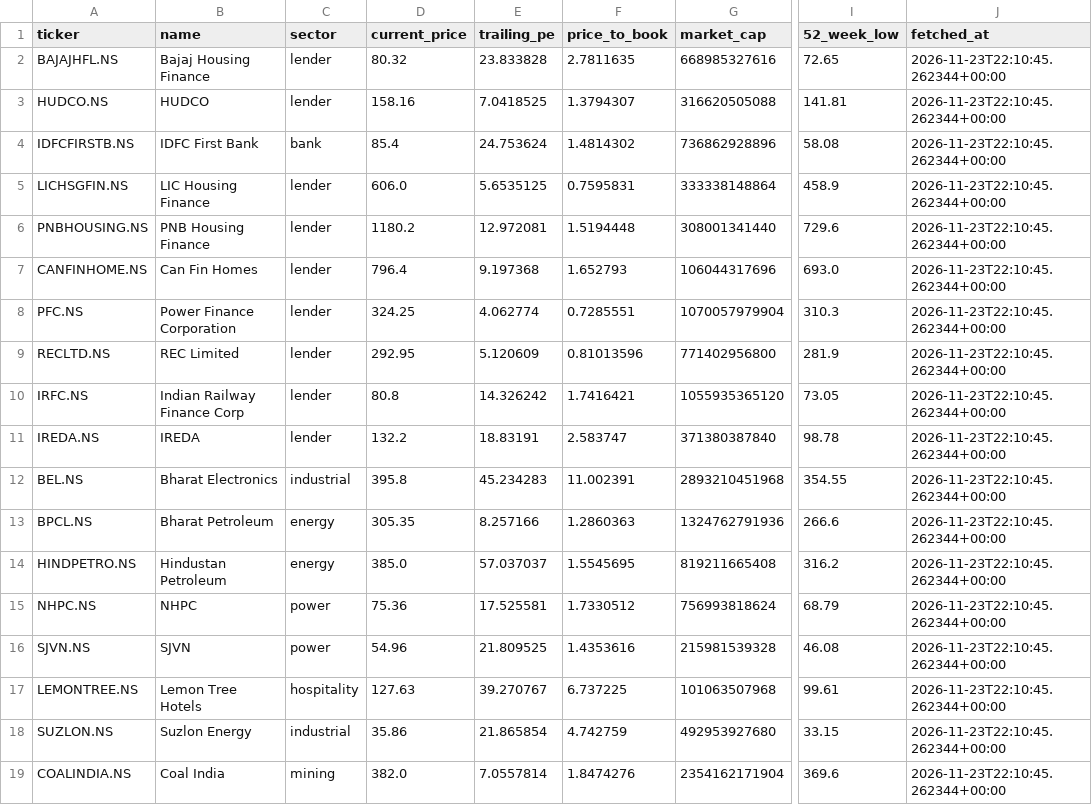
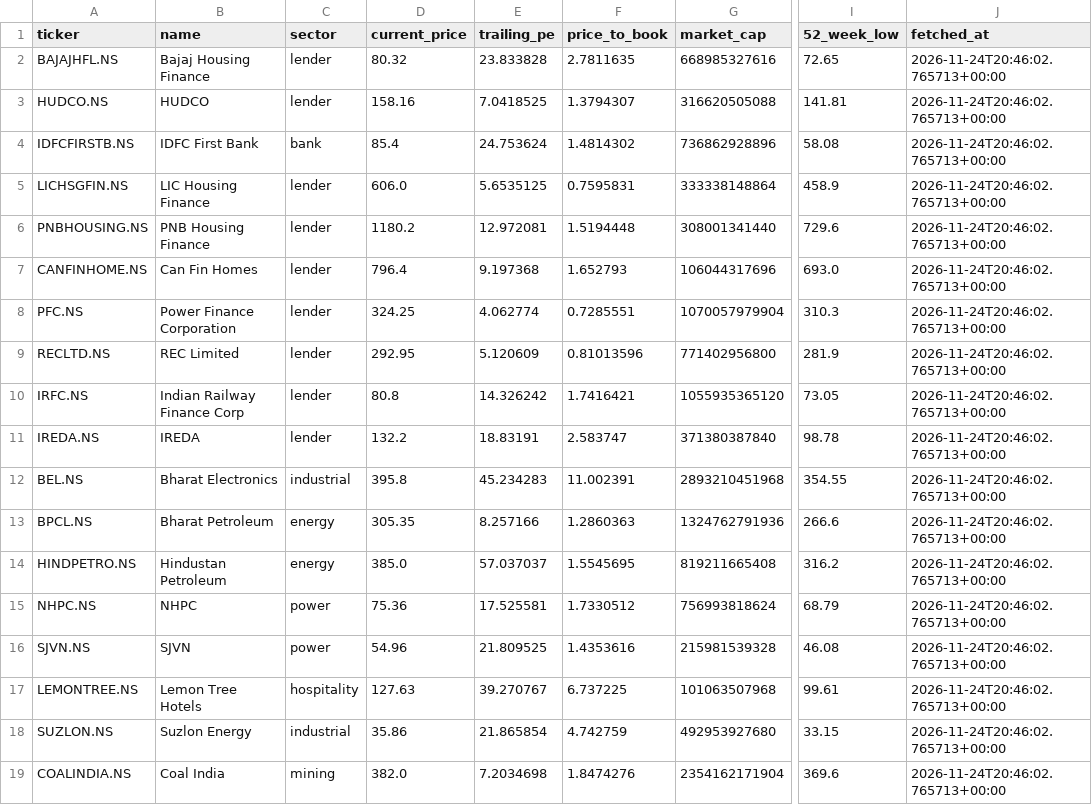
Before and after one commit to Vaasudev05/Equity-Research, a CSV file: data/summary.csv, drawn as a sheet; only a part is shown, gaps mark what is left out; the diff names each change by its address in the sheet, - before the commit and + after, or states it on an @@ line.

```diff
--- a/data/summary.csv
+++ b/data/summary.csv
-J2:J19 (fetched_at): 2026-11-23T22:10:45.262344+00:00
+J2:J19 (fetched_at): 2026-11-24T20:46:02.765713+00:00
-E19 (trailing_pe): 7.0557814
+E19 (trailing_pe): 7.2034698
```
Also changed, not shown: 18 other files.
